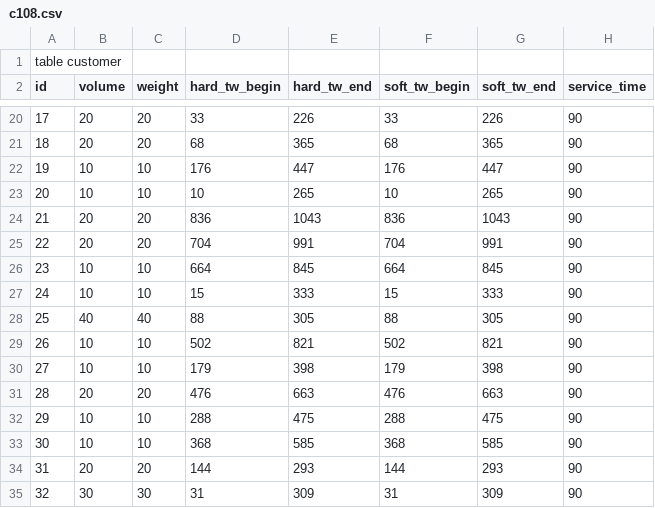
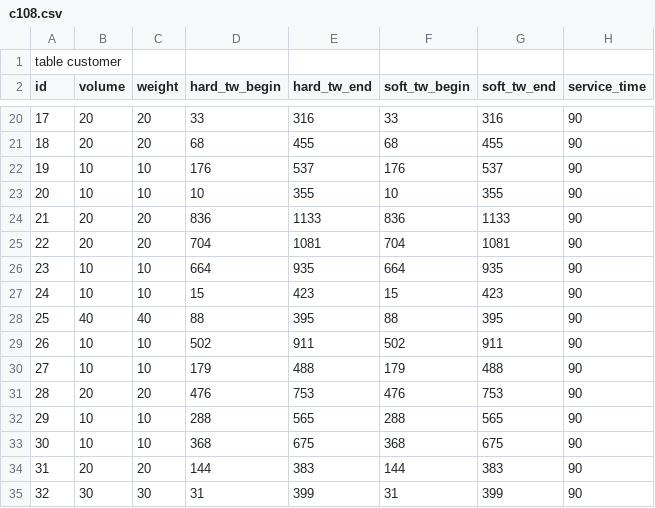
Before and after one commit to hardnp/vehicle_routing_problem, a CSV file: test_data/solomon/c108.csv, drawn as a sheet; only a part is shown, gaps mark what is left out; the diff covers the shown part only; the diff names each change by its address in the sheet, - before the commit and + after, or states it on an @@ line.

```diff
--- a/test_data/solomon/c108.csv
+++ b/test_data/solomon/c108.csv
-E20 (hard_tw_end): 226
+E20 (hard_tw_end): 316
-G20 (soft_tw_end): 226
+G20 (soft_tw_end): 316
-E21 (hard_tw_end): 365
+E21 (hard_tw_end): 455
-G21 (soft_tw_end): 365
+G21 (soft_tw_end): 455
-E22 (hard_tw_end): 447
+E22 (hard_tw_end): 537
-G22 (soft_tw_end): 447
+G22 (soft_tw_end): 537
-E23 (hard_tw_end): 265
+E23 (hard_tw_end): 355
-G23 (soft_tw_end): 265
+G23 (soft_tw_end): 355
-E24 (hard_tw_end): 1043
+E24 (hard_tw_end): 1133
-G24 (soft_tw_end): 1043
+G24 (soft_tw_end): 1133
-E25 (hard_tw_end): 991
+E25 (hard_tw_end): 1081
-G25 (soft_tw_end): 991
+G25 (soft_tw_end): 1081
-E26 (hard_tw_end): 845
+E26 (hard_tw_end): 935
-G26 (soft_tw_end): 845
+G26 (soft_tw_end): 935
-E27 (hard_tw_end): 333
+E27 (hard_tw_end): 423
-G27 (soft_tw_end): 333
+G27 (soft_tw_end): 423
-E28 (hard_tw_end): 305
+E28 (hard_tw_end): 395
-G28 (soft_tw_end): 305
+G28 (soft_tw_end): 395
-E29 (hard_tw_end): 821
+E29 (hard_tw_end): 911
-G29 (soft_tw_end): 821
+G29 (soft_tw_end): 911
-E30 (hard_tw_end): 398
+E30 (hard_tw_end): 488
-G30 (soft_tw_end): 398
+G30 (soft_tw_end): 488
-E31 (hard_tw_end): 663
+E31 (hard_tw_end): 753
-G31 (soft_tw_end): 663
+G31 (soft_tw_end): 753
-E32 (hard_tw_end): 475
+E32 (hard_tw_end): 565
-G32 (soft_tw_end): 475
+G32 (soft_tw_end): 565
-E33 (hard_tw_end): 585
+E33 (hard_tw_end): 675
-G33 (soft_tw_end): 585
+G33 (soft_tw_end): 675
-E34 (hard_tw_end): 293
+E34 (hard_tw_end): 383
-G34 (soft_tw_end): 293
+G34 (soft_tw_end): 383
-E35 (hard_tw_end): 309
+E35 (hard_tw_end): 399
-G35 (soft_tw_end): 309
+G35 (soft_tw_end): 399
```
Also changed, not shown: 168 edited cells elsewhere in this file, 1 other file.
